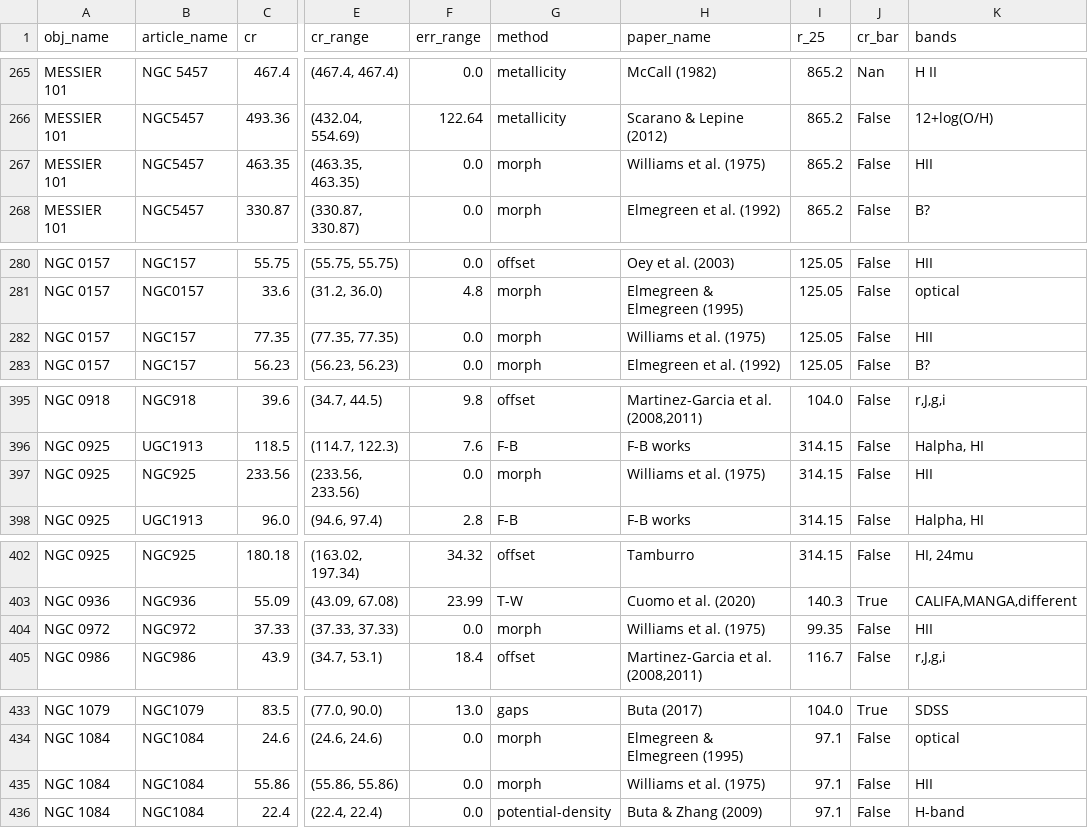
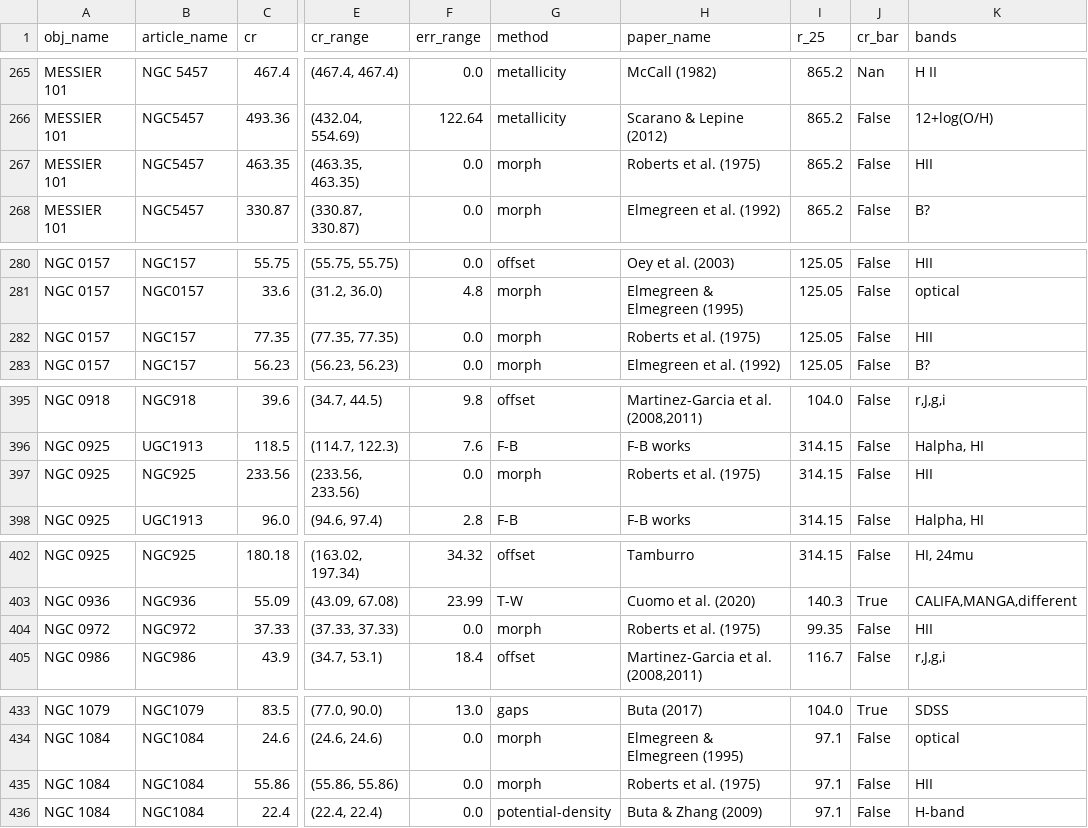
Before and after one commit to ValerieKostiuk/CRs_dataset, a CSV file: total_crs.csv, drawn as a sheet; only a part is shown, gaps mark what is left out; the diff covers the shown part only; the diff names each change by its address in the sheet, - before the commit and + after, or states it on an @@ line.

```diff
--- a/total_crs.csv
+++ b/total_crs.csv
-H267 (paper_name): Williams et al. (1975)
+H267 (paper_name): Roberts et al. (1975)
-H282 (paper_name): Williams et al. (1975)
+H282 (paper_name): Roberts et al. (1975)
-H397 (paper_name): Williams et al. (1975)
+H397 (paper_name): Roberts et al. (1975)
-H404 (paper_name): Williams et al. (1975)
+H404 (paper_name): Roberts et al. (1975)
-H435 (paper_name): Williams et al. (1975)
+H435 (paper_name): Roberts et al. (1975)
```
Also changed, not shown: 19 edited cells elsewhere in this file.
